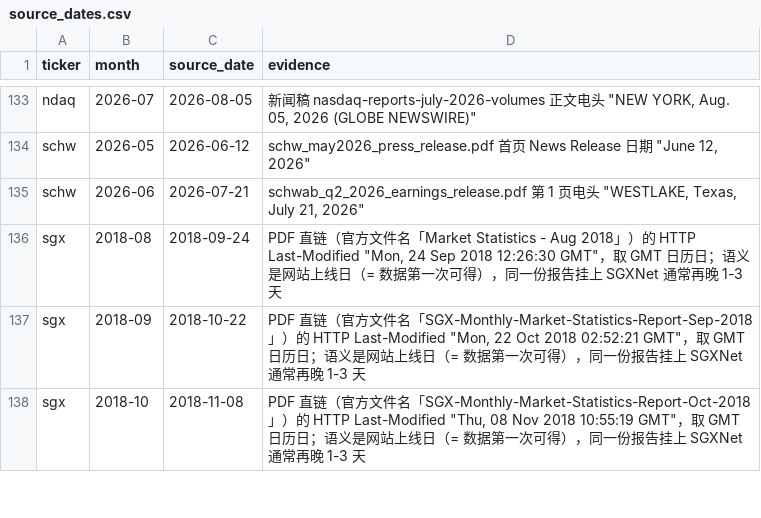
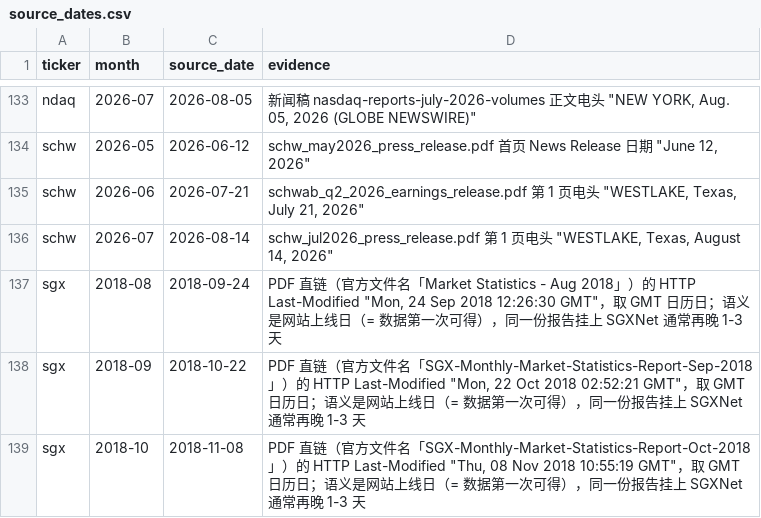
Before and after one commit to hzhan7/Monthly-OP-Dashboards, a CSV file: series/source_dates.csv, drawn as a sheet; only a part is shown, gaps mark what is left out.

Commit message:
更新数据: schw 2026-07

```diff
--- a/series/source_dates.csv
+++ b/series/source_dates.csv
@@ -135,2 +135,3 @@ schw,2026-05,2026-06-12,"schw_may2026_press_release.pdf 首页 News Release 日
 schw,2026-06,2026-07-21,"schwab_q2_2026_earnings_release.pdf 第 1 页电头 ""WESTLAKE, Texas, July 21, 2026"""
+schw,2026-07,2026-08-14,"schw_jul2026_press_release.pdf 第 1 页电头 ""WESTLAKE, Texas, August 14, 2026"""
 sgx,2018-08,2018-09-24,"PDF 直链（官方文件名「Market Statistics - Aug 2018」）的 HTTP Last-Modified ""Mon, 24 Sep 2018 12:26:30 GMT""，取 GMT 日历日；语义是网站上线日（= 数据第一次可得），同一份报告挂上 SGXNet 通常再晚 1-3 天"
```
Also changed, not shown: series/schw.csv, 8 other files.
